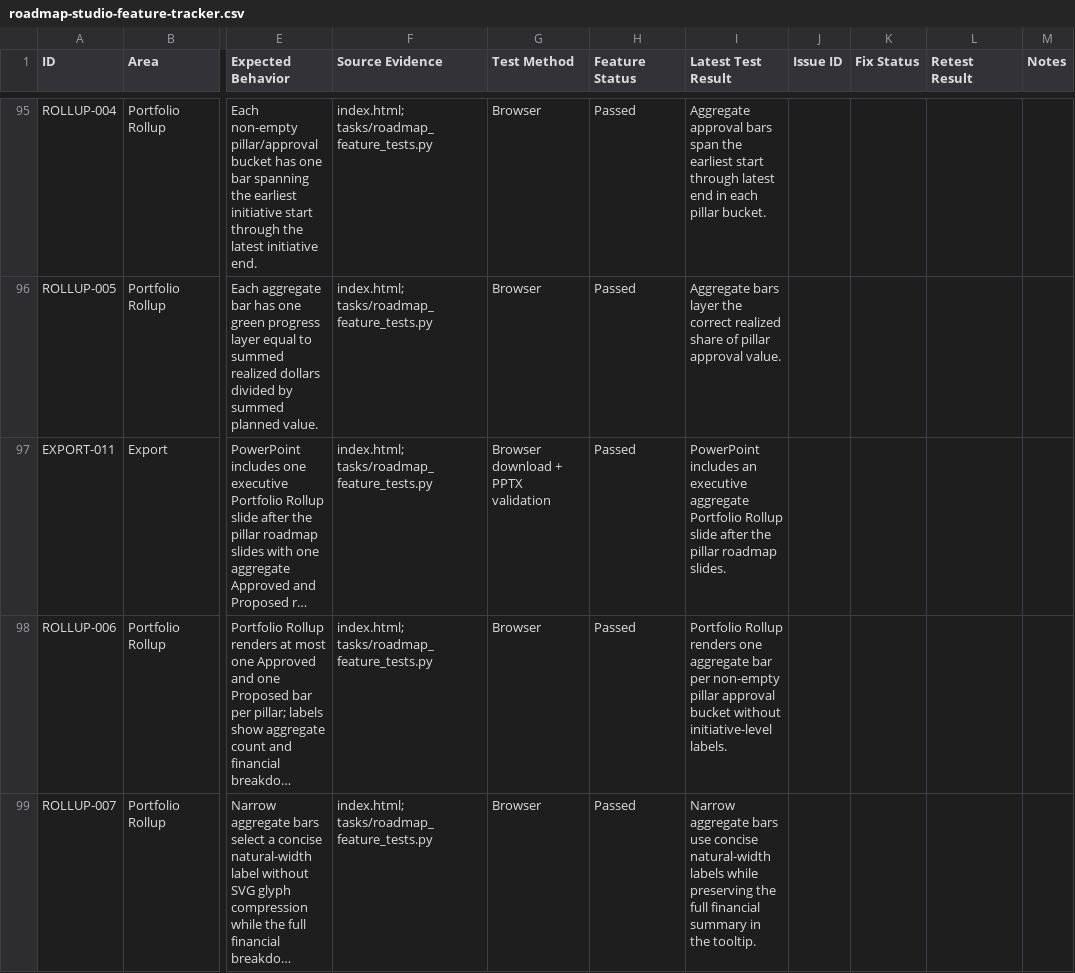
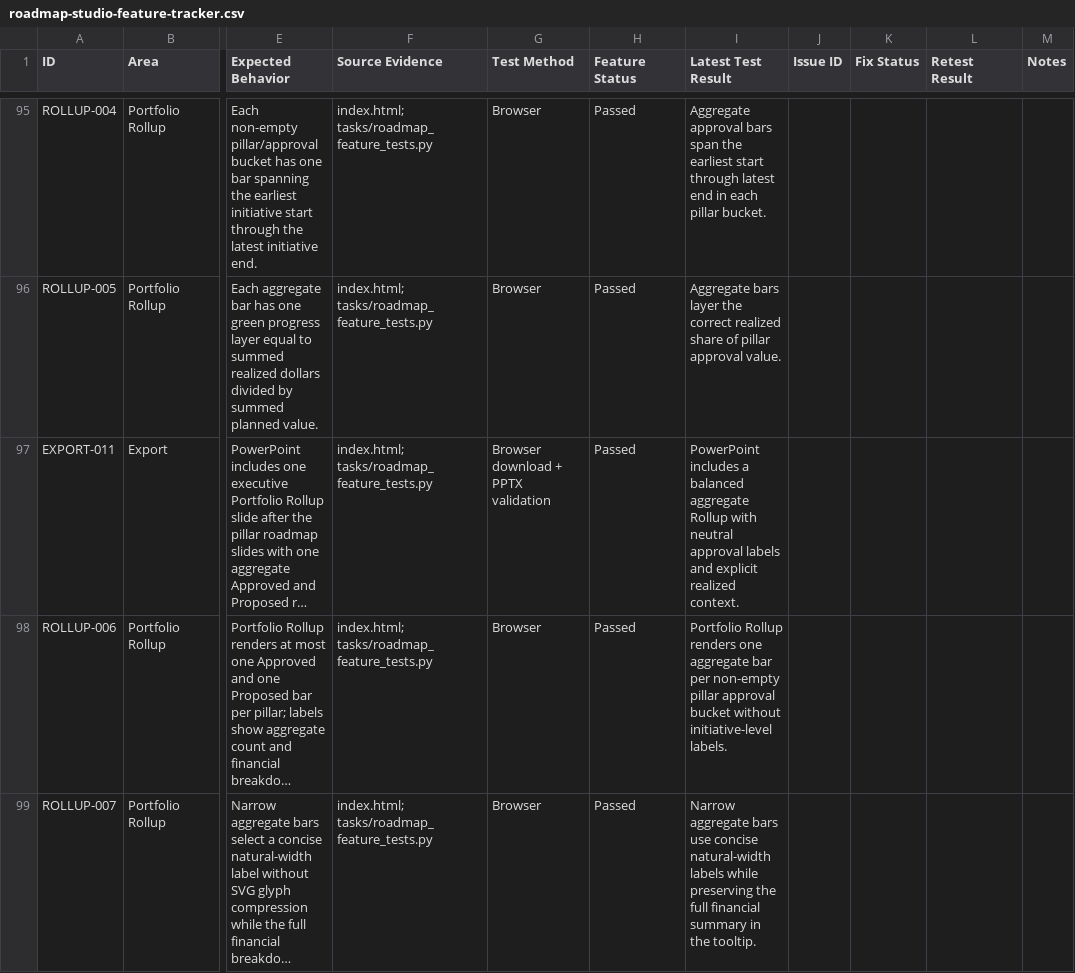
Before and after one commit to kcemate/roadmap-studio, a CSV file: tasks/roadmap-studio-feature-tracker.csv, drawn as a sheet; only a part is shown, gaps mark what is left out; long unchanged cells end in …; the diff covers the shown part only; the diff names each change by its address in the sheet, - before the commit and + after, or states it on an @@ line.

Commit message:
feat: publish Roadmap Studio 1.6.6 source and initiative register

```diff
--- a/tasks/roadmap-studio-feature-tracker.csv
+++ b/tasks/roadmap-studio-feature-tracker.csv
-I97 (Latest Test Result): PowerPoint includes an executive aggregate Portfolio Rollup slide after the pillar roadmap slides.
+I97 (Latest Test Result): PowerPoint includes a balanced aggregate Rollup with neutral approval labels and explicit realized context.
```
Also changed, not shown: 6 edited cells elsewhere in this file, 34 other files.
